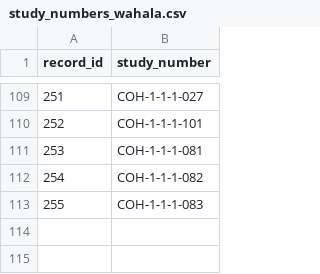
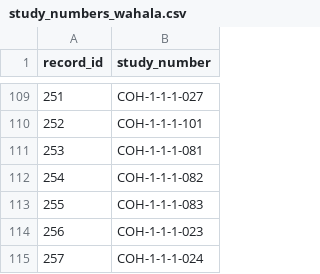
Before and after one commit to MarcBanuls/Multiply_cohort, a CSV file: study_numbers_wahala.csv, drawn as a sheet; only a part is shown, gaps mark what is left out; the diff names each change by its address in the sheet, - before the commit and + after, or states it on an @@ line.

```diff
--- a/study_numbers_wahala.csv
+++ b/study_numbers_wahala.csv
+row 114: 256 | COH-1-1-1-023
+row 115: 257 | COH-1-1-1-024
```
Also changed, not shown: 3 other files.
